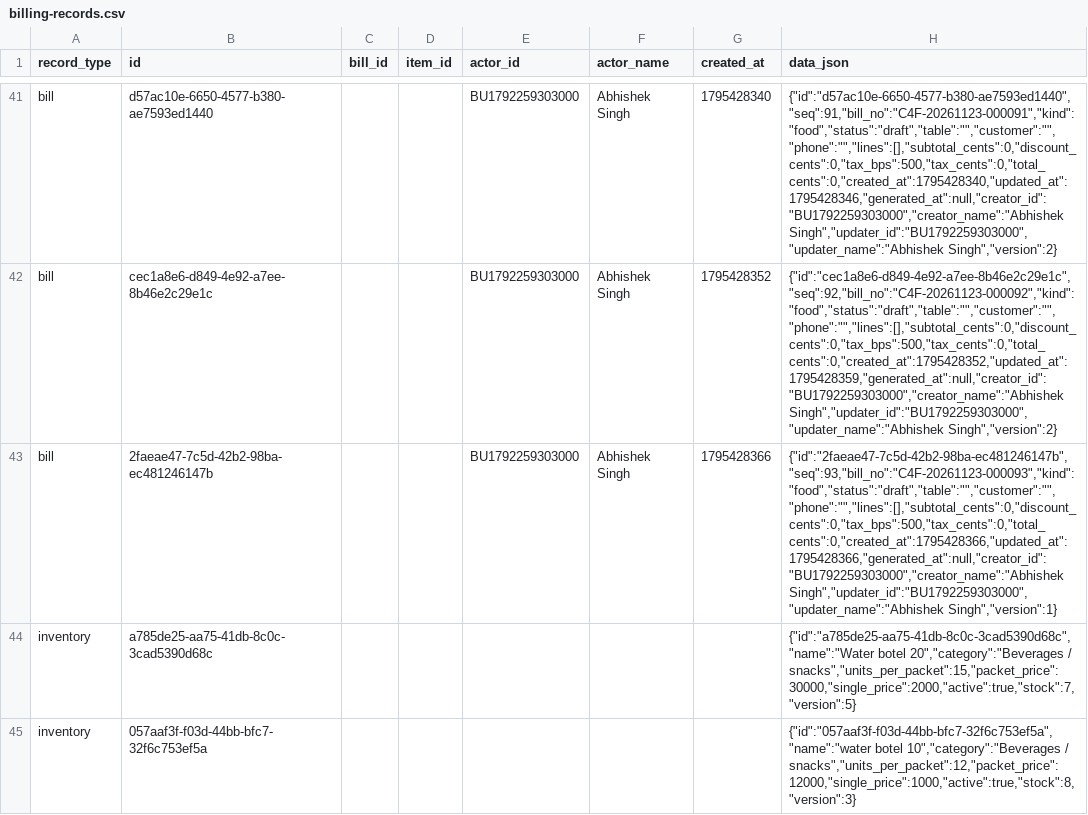
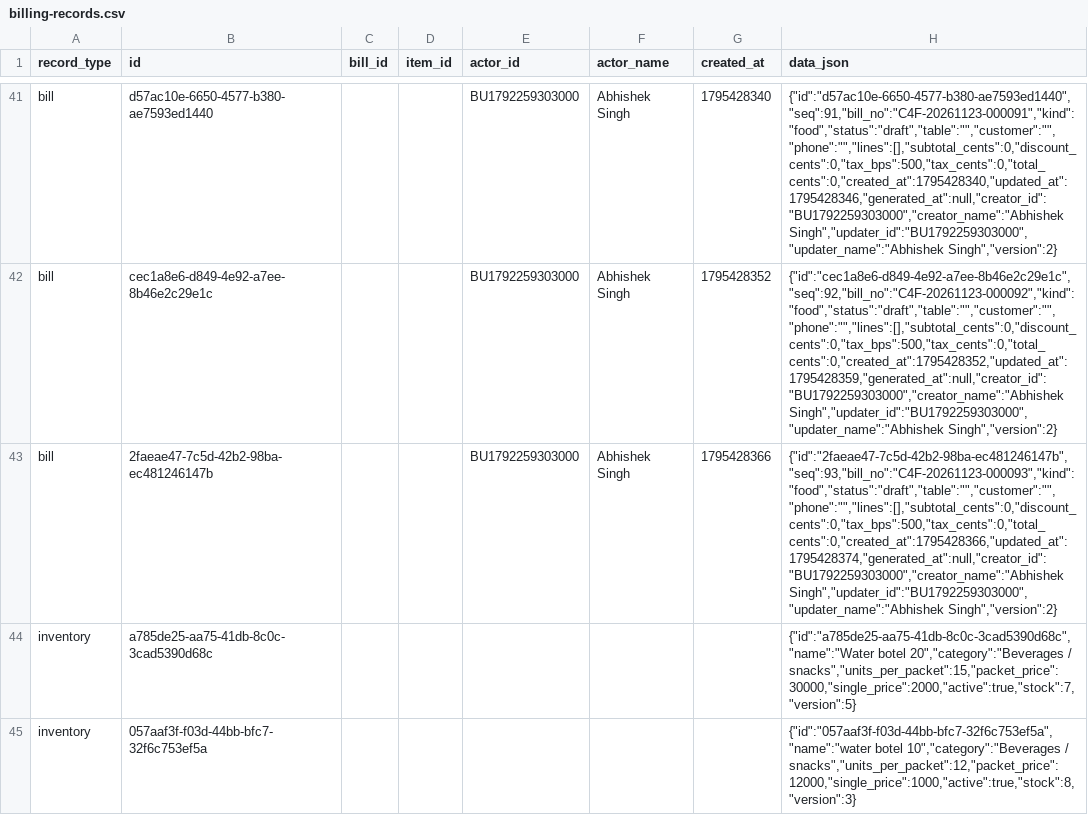
Before and after one commit to BRIJBHAN-SINGH234/call4all, a CSV file: data/billing-records.csv, drawn as a sheet; only a part is shown, gaps mark what is left out; the diff covers the shown part only; the diff names each change by its address in the sheet, - before the commit and + after, or states it on an @@ line.

Commit message:
Update shared billing CSV [skip ci]

```diff
--- a/data/billing-records.csv
+++ b/data/billing-records.csv
-H43 (data_json): {"id":"2faeae47-7c5d-42b2-98ba-ec481246147b","seq":93,"bill_no":"C4F-20261123-000093","kind":"food","status":"draft","table":"","customer":"","phone":"","lines":[],"subtotal_cents":0,"discount_cents":0,"tax_bps":500,"tax_cents":0,"total_cents":0,"created_at":1795428366,"updated_at":1795428366,"generated_at":null,"creator_id":"BU1792259303000","creator_name":"Abhishek Singh","updater_id":"BU1792259303000","updater_name":"Abhishek Singh","version":1}
+H43 (data_json): {"id":"2faeae47-7c5d-42b2-98ba-ec481246147b","seq":93,"bill_no":"C4F-20261123-000093","kind":"food","status":"draft","table":"","customer":"","phone":"","lines":[],"subtotal_cents":0,"discount_cents":0,"tax_bps":500,"tax_cents":0,"total_cents":0,"created_at":1795428366,"updated_at":1795428374,"generated_at":null,"creator_id":"BU1792259303000","creator_name":"Abhishek Singh","updater_id":"BU1792259303000","updater_name":"Abhishek Singh","version":2}
```
Also changed, not shown: 2 added rows elsewhere in this file.
